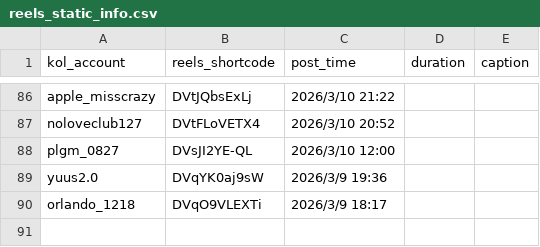
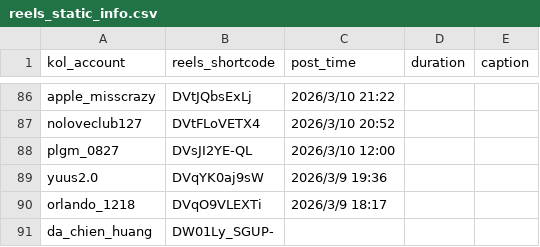
Before and after one commit to sabina-lu/reels-scraping, a CSV file: data/reels_static_info.csv, drawn as a sheet; only a part is shown, gaps mark what is left out; the diff names each change by its address in the sheet, - before the commit and + after, or states it on an @@ line.

```diff
--- a/data/reels_static_info.csv
+++ b/data/reels_static_info.csv
+row 91: da_chien_huang | DW01Ly_SGUP-
```
Also changed, not shown: data/reels_dynamic_info.csv, 2 other files.
